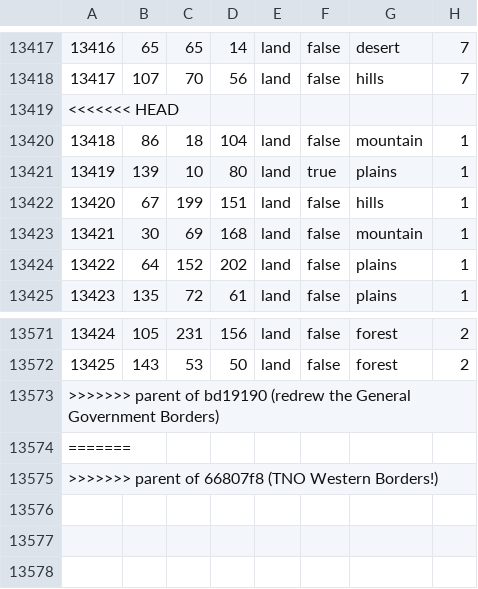
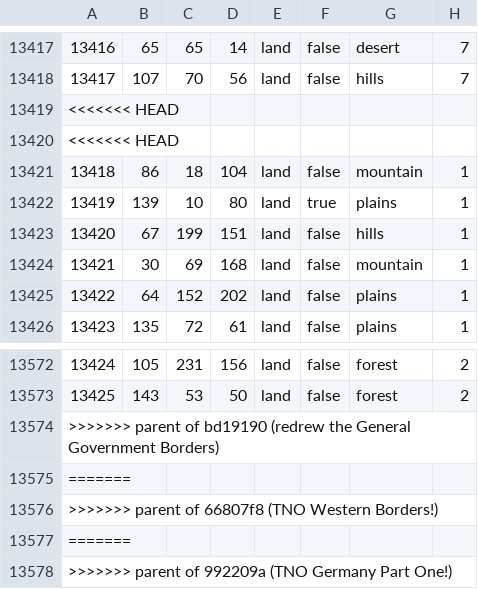
Before and after one commit to HGO-Team/HGOLiteGithub, a CSV file: map/definition.csv, drawn as a sheet; only a part is shown, gaps mark what is left out; the diff names each change by its address in the sheet, - before the commit and + after, or states it on an @@ line.

```diff
--- a/map/definition.csv
+++ b/map/definition.csv
+row 13420: <<<<<<< HEAD
+row 13577: =======
+row 13578: >>>>>>> parent of 992209a (TNO Germany Part One!)
```
Also changed, not shown: 5 other files.
